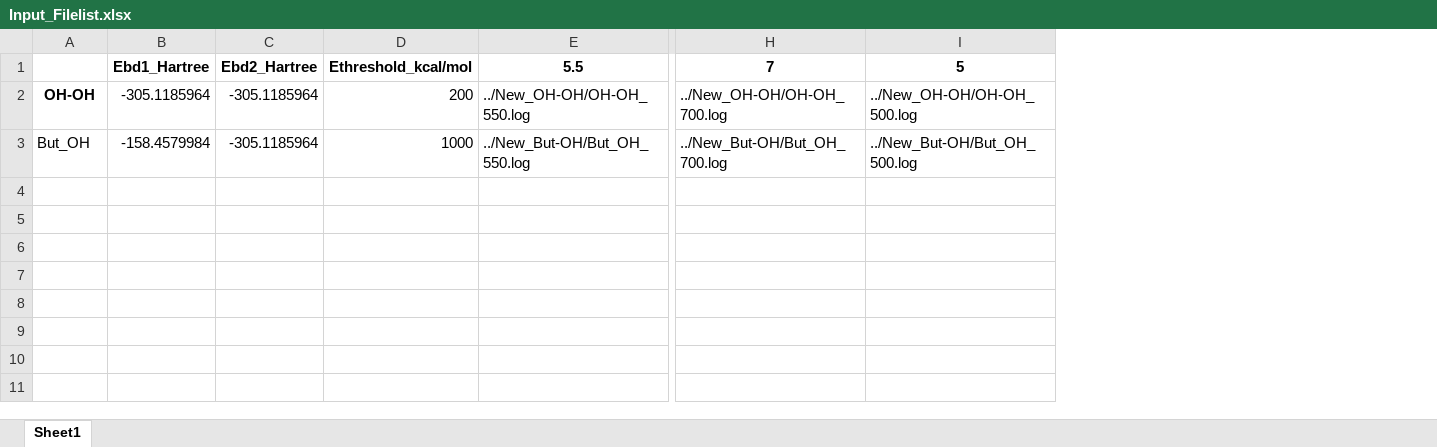
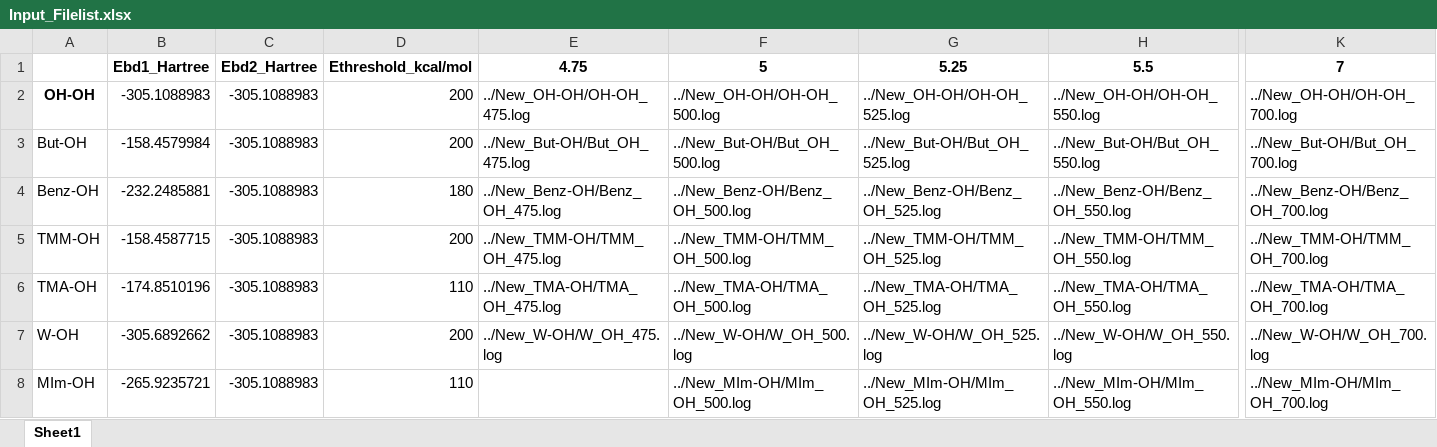
Before and after one commit to fill-10/DPDparameters, an Excel workbook: Input_Filelist.xlsx, sheet Sheet1, drawn as a sheet; only a part is shown, gaps mark what is left out; values as stored, in another font and other column widths than the file's, no borders; removed rows and columns are numbered as before the commit, all else as after; rows hold the shown columns only; the diff names each change by its address in the sheet, - before the commit and + after, or states it on an @@ line.

Commit message:
Add files via upload

```diff
--- a/Input_Filelist.xlsx (sheet Sheet1)
+++ b/Input_Filelist.xlsx (sheet Sheet1)
+column E, rows 1-3: 4.75 | ../New_OH-OH/OH-OH_475.log | ../New_But-OH/But_OH_475.log
+column F, rows 1-3: 5 | ../New_OH-OH/OH-OH_500.log | ../New_But-OH/But_OH_500.log
+column G, rows 1-3: 5.25 | ../New_OH-OH/OH-OH_525.log | ../New_But-OH/But_OH_525.log
-column I, rows 1-3: 5 | ../New_OH-OH/OH-OH_500.log | ../New_But-OH/But_OH_500.log
-B2: -305.1185964
+B2: -305.1088983
-C2:C3: -305.1185964
+C2:C3: -305.1088983
-A3: But_OH
+A3: But-OH
-D3: 1000
+D3: 200
+row 4: Benz-OH | -232.2485881 | -305.1088983 | 180 | ../New_Benz-OH/Benz_OH_475.log | ../New_Benz-OH/Benz_OH_500.log | ../New_Benz-OH/Benz_OH_525.log | ../New_Benz-OH/Benz_OH_550.log | ../New_Benz-OH/Benz_OH_700.log
+row 5: TMM-OH | -158.4587715 | -305.1088983 | 200 | ../New_TMM-OH/TMM_OH_475.log | ../New_TMM-OH/TMM_OH_500.log | ../New_TMM-OH/TMM_OH_525.log | ../New_TMM-OH/TMM_OH_550.log | ../New_TMM-OH/TMM_OH_700.log
+row 6: TMA-OH | -174.8510196 | -305.1088983 | 110 | ../New_TMA-OH/TMA_OH_475.log | ../New_TMA-OH/TMA_OH_500.log | ../New_TMA-OH/TMA_OH_525.log | ../New_TMA-OH/TMA_OH_550.log | ../New_TMA-OH/TMA_OH_700.log
+row 7: W-OH | -305.6892662 | -305.1088983 | 200 | ../New_W-OH/W_OH_475.log | ../New_W-OH/W_OH_500.log | ../New_W-OH/W_OH_525.log | ../New_W-OH/W_OH_550.log | ../New_W-OH/W_OH_700.log
+row 8: MIm-OH | -265.9235721 | -305.1088983 | 110 |  | ../New_MIm-OH/MIm_OH_500.log | ../New_MIm-OH/MIm_OH_525.log | ../New_MIm-OH/MIm_OH_550.log | ../New_MIm-OH/MIm_OH_700.log
```
